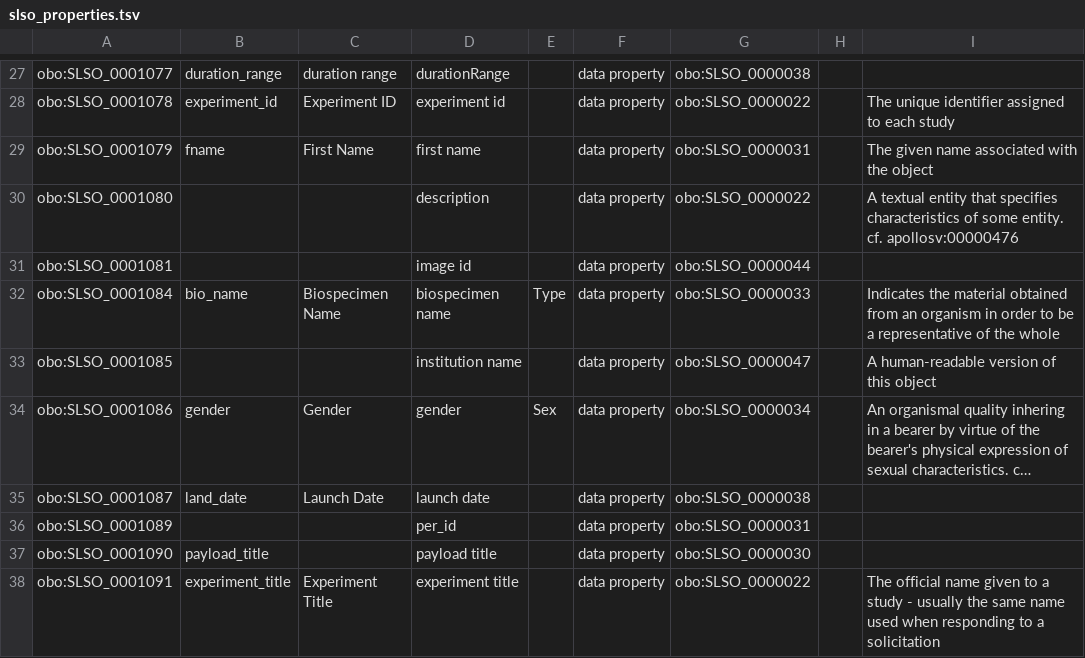
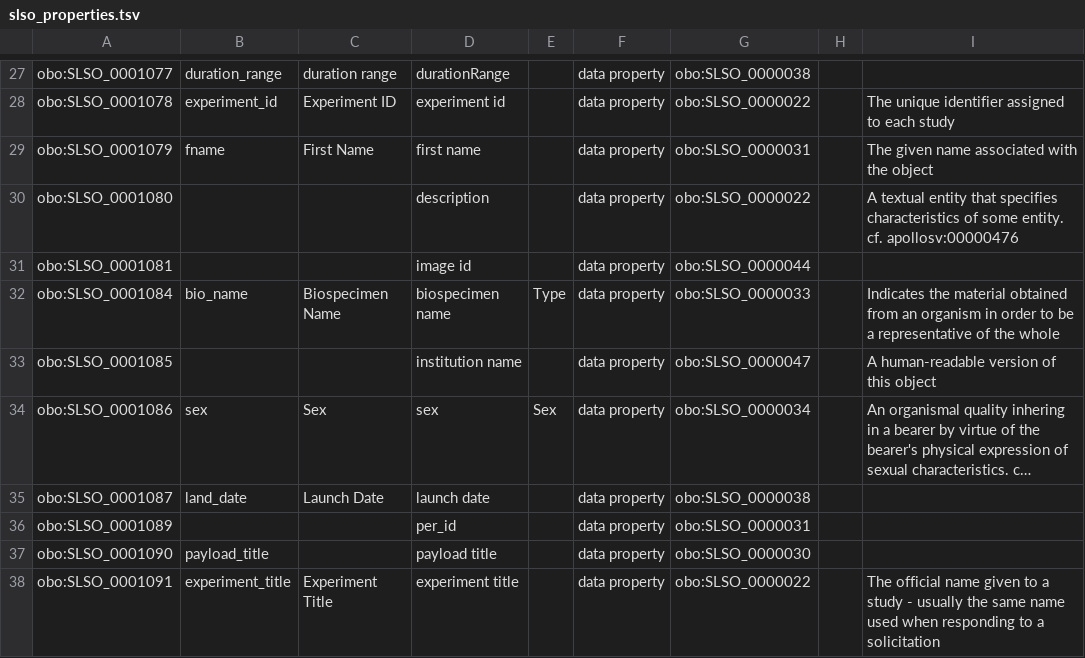
Before and after one commit to nasa/LSDAO, a TSV file: src/ontology/templates/slso_properties.tsv, drawn as a sheet; only a part is shown, gaps mark what is left out; long unchanged cells end in …; the diff names each change by its address in the sheet, - before the commit and + after, or states it on an @@ line.

```diff
--- a/src/ontology/templates/slso_properties.tsv
+++ b/src/ontology/templates/slso_properties.tsv
-B34: gender
+B34: sex
-C34: Gender
+C34: Sex
-D34: gender
+D34: sex
```
Also changed, not shown: src/ontology/reports/slso-base.owl-obo-report.tsv, src/ontology/reports/slso-edit.owl-obo-report.tsv, 27 other files.
